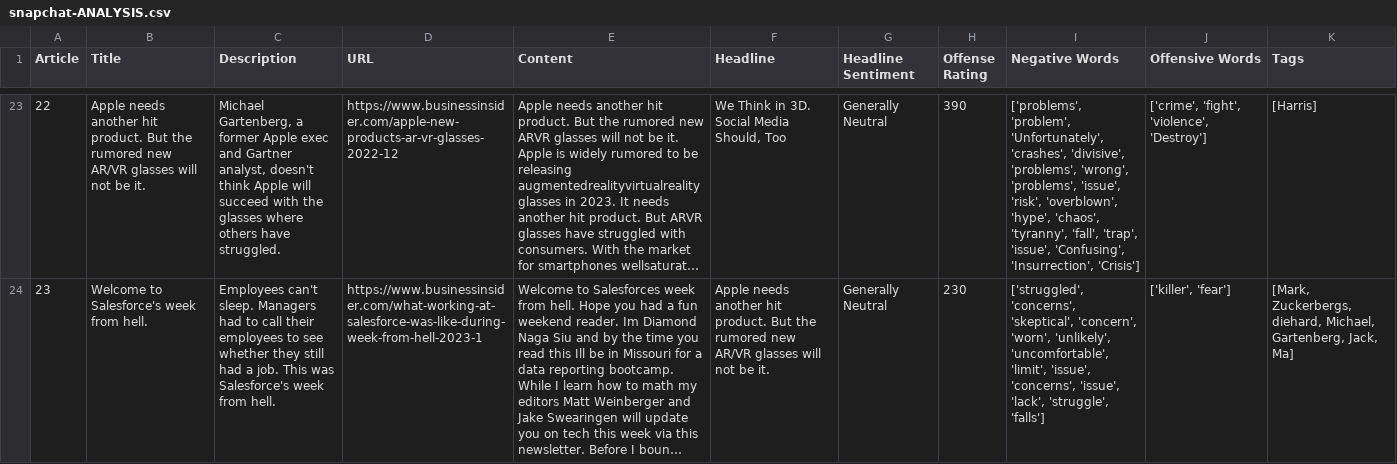
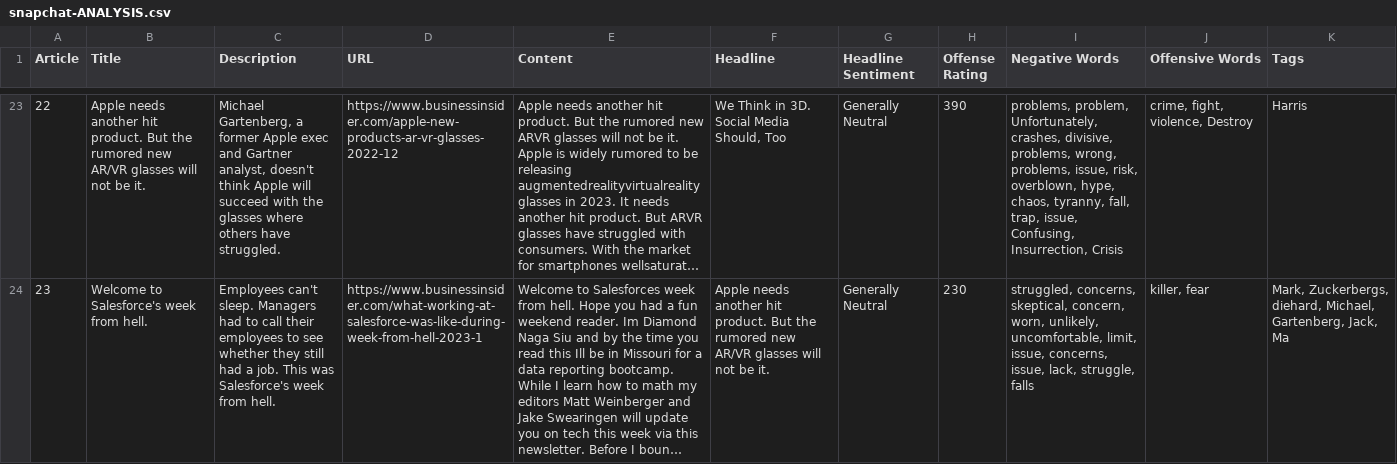
Before and after one commit to HighnessAtharva/CRIF-Hackathon-2023, a CSV file: CSVs/snapchat-ANALYSIS.csv, drawn as a sheet; only a part is shown, gaps mark what is left out; long unchanged cells end in …; the diff covers the shown part only; the diff names each change by its address in the sheet, - before the commit and + after, or states it on an @@ line.

Commit message:
analysis files done

```diff
--- a/CSVs/snapchat-ANALYSIS.csv
+++ b/CSVs/snapchat-ANALYSIS.csv
-I23 (Negative Words): ['problems', 'problem', 'Unfortunately', 'crashes', 'divisive', 'problems', 'wrong', 'problems', 'issue', 'risk', 'overblown', 'hype', 'chaos', 'tyranny', 'fall', 'trap', 'issue', 'Confusing', 'Insurrection', 'Crisis']
+I23 (Negative Words): problems, problem, Unfortunately, crashes, divisive, problems, wrong, problems, issue, risk, overblown, hype, chaos, tyranny, fall, trap, issue, Confusing, Insurrection, Crisis
-J23 (Offensive Words): ['crime', 'fight', 'violence', 'Destroy']
+J23 (Offensive Words): crime, fight, violence, Destroy
-K23 (Tags): [Harris]
+K23 (Tags): Harris
-I24 (Negative Words): ['struggled', 'concerns', 'skeptical', 'concern', 'worn', 'unlikely', 'uncomfortable', 'limit', 'issue', 'concerns', 'issue', 'lack', 'struggle', 'falls']
+I24 (Negative Words): struggled, concerns, skeptical, concern, worn, unlikely, uncomfortable, limit, issue, concerns, issue, lack, struggle, falls
-J24 (Offensive Words): ['killer', 'fear']
+J24 (Offensive Words): killer, fear
-K24 (Tags): [Mark, Zuckerbergs, diehard, Michael, Gartenberg, Jack, Ma]
+K24 (Tags): Mark, Zuckerbergs, diehard, Michael, Gartenberg, Jack, Ma
```
Also changed, not shown: 81 edited cells elsewhere in this file, CSVs/Reliance-ANALYSIS.csv, CSVs/Tinder-ANALYSIS.csv, 5 other files.
